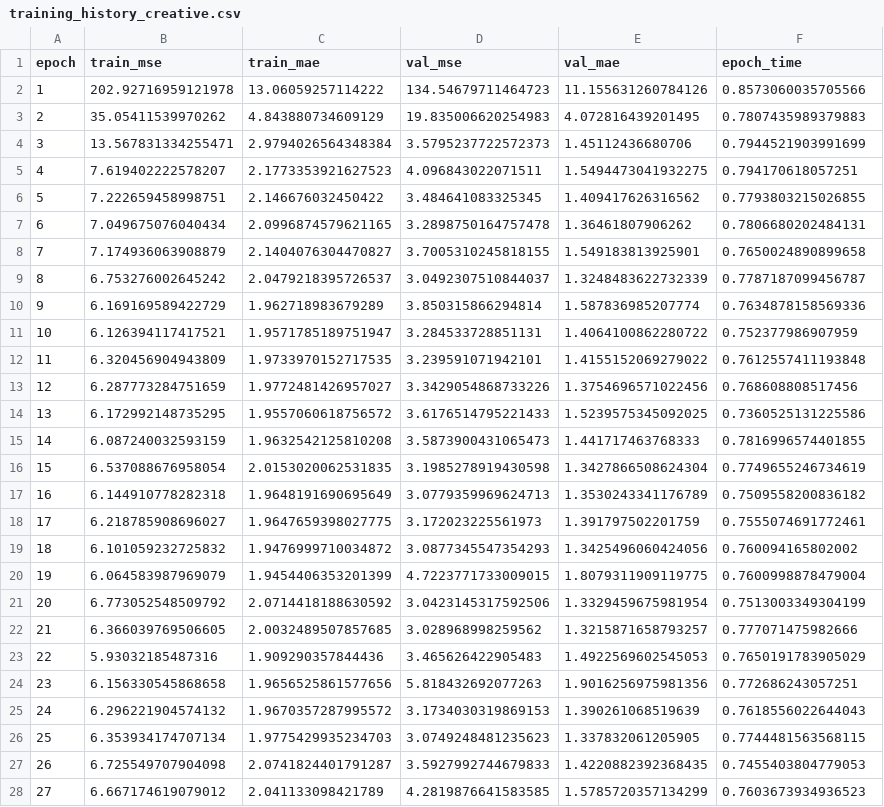
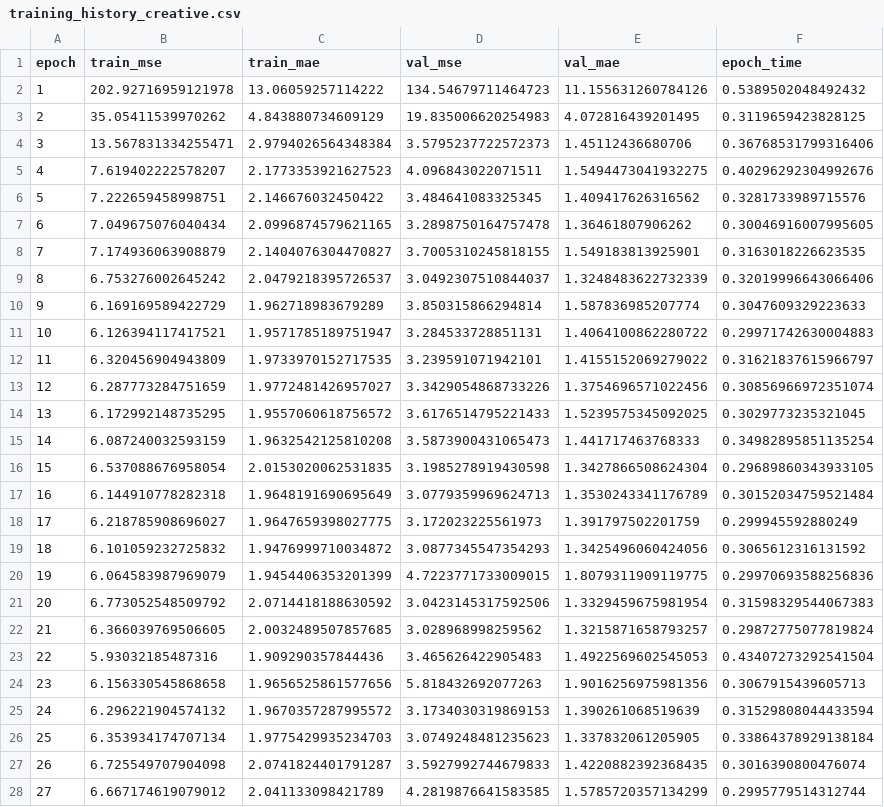
Before and after one commit to yuvaldreizin/RateAhead, a CSV file: notebooks/artifacts/seperated_vs_shared_encoding/training_histories/training_history_creative.csv, drawn as a sheet; only a part is shown; the diff covers the shown part only.

Commit message:
adding checkpoints for each model in notebook 04

```diff
--- a/notebooks/artifacts/seperated_vs_shared_encoding/training_histories/training_history_creative.csv
+++ b/notebooks/artifacts/seperated_vs_shared_encoding/training_histories/training_history_creative.csv
@@ -1,28 +1,28 @@
 epoch,train_mse,train_mae,val_mse,val_mae,epoch_time
-1,202.92716959121978,13.06059257114222,134.54679711464723,11.155631260784126,0.8573060035705566
-2,35.05411539970262,4.843880734609129,19.835006620254983,4.072816439201495,0.7807435989379883
-3,13.567831334255471,2.9794026564348384,3.5795237722572373,1.45112436680706,0.7944521903991699
-4,7.619402222578207,2.1773353921627523,4.096843022071511,1.5494473041932275,0.794170618057251
-5,7.222659458998751,2.146676032450422,3.484641083325345,1.409417626316562,0.7793803215026855
-6,7.049675076040434,2.0996874579621165,3.2898750164757478,1.36461807906262,0.7806680202484131
-7,7.174936063908879,2.1404076304470827,3.7005310245818155,1.549183813925901,0.7650024890899658
-8,6.753276002645242,2.0479218395726537,3.0492307510844037,1.3248483622732339,0.7787187099456787
-9,6.169169589422729,1.962718983679289,3.850315866294814,1.587836985207774,0.7634878158569336
-10,6.126394117417521,1.9571785189751947,3.284533728851131,1.4064100862280722,0.752377986907959
-11,6.320456904943809,1.9733970152717535,3.239591071942101,1.4155152069279022,0.7612557411193848
-12,6.287773284751659,1.9772481426957027,3.3429054868733226,1.3754696571022456,0.768608808517456
-13,6.172992148735295,1.9557060618756572,3.6176514795221433,1.5239575345092025,0.7360525131225586
-14,6.087240032593159,1.9632542125810208,3.5873900431065473,1.441717463768333,0.7816996574401855
-15,6.537088676958054,2.0153020062531835,3.1985278919430598,1.3427866508624304,0.7749655246734619
-16,6.144910778282318,1.9648191690695649,3.0779359969624713,1.3530243341176789,0.7509558200836182
-17,6.218785908696027,1.9647659398027775,3.172023225561973,1.391797502201759,0.7555074691772461
-18,6.101059232725832,1.9476999710034872,3.0877345547354293,1.3425496060424056,0.760094165802002
-19,6.064583987969079,1.9454406353201399,4.7223771733009015,1.8079311909119775,0.7600998878479004
-20,6.773052548509792,2.0714418188630592,3.0423145317592506,1.3329459675981954,0.7513003349304199
-21,6.366039769506605,2.0032489507857685,3.028968998259562,1.3215871658793257,0.777071475982666
-22,5.93032185487316,1.909290357844436,3.465626422905483,1.4922569602545053,0.7650191783905029
-23,6.156330545868658,1.9656525861577656,5.818432692077263,1.9016256975981356,0.772686243057251
-24,6.296221904574132,1.9670357287995572,3.1734030319869153,1.390261068519639,0.7618556022644043
-25,6.353934174707134,1.9775429935234703,3.0749248481235623,1.337832061205905,0.7744481563568115
-26,6.725549707904098,2.0741824401791287,3.5927992744679833,1.4220882392368435,0.7455403804779053
-27,6.667174619079012,2.041133098421789,4.2819876641583585,1.5785720357134299,0.7603673934936523
+1,202.92716959121978,13.06059257114222,134.54679711464723,11.155631260784126,0.5389502048492432
+2,35.05411539970262,4.843880734609129,19.835006620254983,4.072816439201495,0.3119659423828125
+3,13.567831334255471,2.9794026564348384,3.5795237722572373,1.45112436680706,0.36768531799316406
+4,7.619402222578207,2.1773353921627523,4.096843022071511,1.5494473041932275,0.40296292304992676
+5,7.222659458998751,2.146676032450422,3.484641083325345,1.409417626316562,0.3281733989715576
+6,7.049675076040434,2.0996874579621165,3.2898750164757478,1.36461807906262,0.30046916007995605
+7,7.174936063908879,2.1404076304470827,3.7005310245818155,1.549183813925901,0.3163018226623535
+8,6.753276002645242,2.0479218395726537,3.0492307510844037,1.3248483622732339,0.32019996643066406
+9,6.169169589422729,1.962718983679289,3.850315866294814,1.587836985207774,0.3047609329223633
+10,6.126394117417521,1.9571785189751947,3.284533728851131,1.4064100862280722,0.29971742630004883
+11,6.320456904943809,1.9733970152717535,3.239591071942101,1.4155152069279022,0.31621837615966797
+12,6.287773284751659,1.9772481426957027,3.3429054868733226,1.3754696571022456,0.30856966972351074
+13,6.172992148735295,1.9557060618756572,3.6176514795221433,1.5239575345092025,0.3029773235321045
+14,6.087240032593159,1.9632542125810208,3.5873900431065473,1.441717463768333,0.34982895851135254
+15,6.537088676958054,2.0153020062531835,3.1985278919430598,1.3427866508624304,0.29689860343933105
+16,6.144910778282318,1.9648191690695649,3.0779359969624713,1.3530243341176789,0.30152034759521484
+17,6.218785908696027,1.9647659398027775,3.172023225561973,1.391797502201759,0.299945592880249
+18,6.101059232725832,1.9476999710034872,3.0877345547354293,1.3425496060424056,0.3065612316131592
+19,6.064583987969079,1.9454406353201399,4.7223771733009015,1.8079311909119775,0.29970693588256836
+20,6.773052548509792,2.0714418188630592,3.0423145317592506,1.3329459675981954,0.31598329544067383
+21,6.366039769506605,2.0032489507857685,3.028968998259562,1.3215871658793257,0.29872775077819824
+22,5.93032185487316,1.909290357844436,3.465626422905483,1.4922569602545053,0.43407273292541504
+23,6.156330545868658,1.9656525861577656,5.818432692077263,1.9016256975981356,0.3067915439605713
+24,6.296221904574132,1.9670357287995572,3.1734030319869153,1.390261068519639,0.31529808044433594
+25,6.353934174707134,1.9775429935234703,3.0749248481235623,1.337832061205905,0.33864378929138184
+26,6.725549707904098,2.0741824401791287,3.5927992744679833,1.4220882392368435,0.3016390800476074
+27,6.667174619079012,2.041133098421789,4.2819876641583585,1.5785720357134299,0.2995779514312744
```
Also changed, not shown: 73 edited cells elsewhere in this file, notebooks/artifacts/seperated_vs_shared_encoding/summaries/model_comparison_summary.csv, notebooks/artifacts/seperated_vs_shared_encoding/training_histories/training_history_financial.csv, 9 other files.
